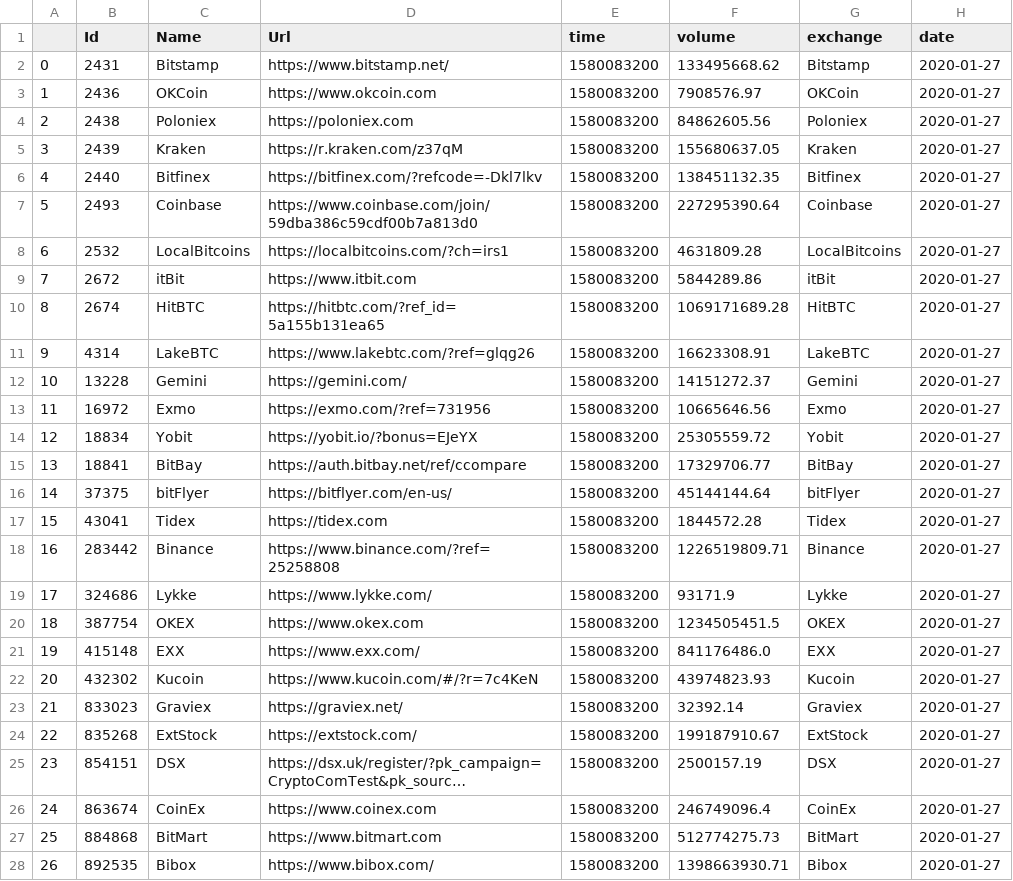
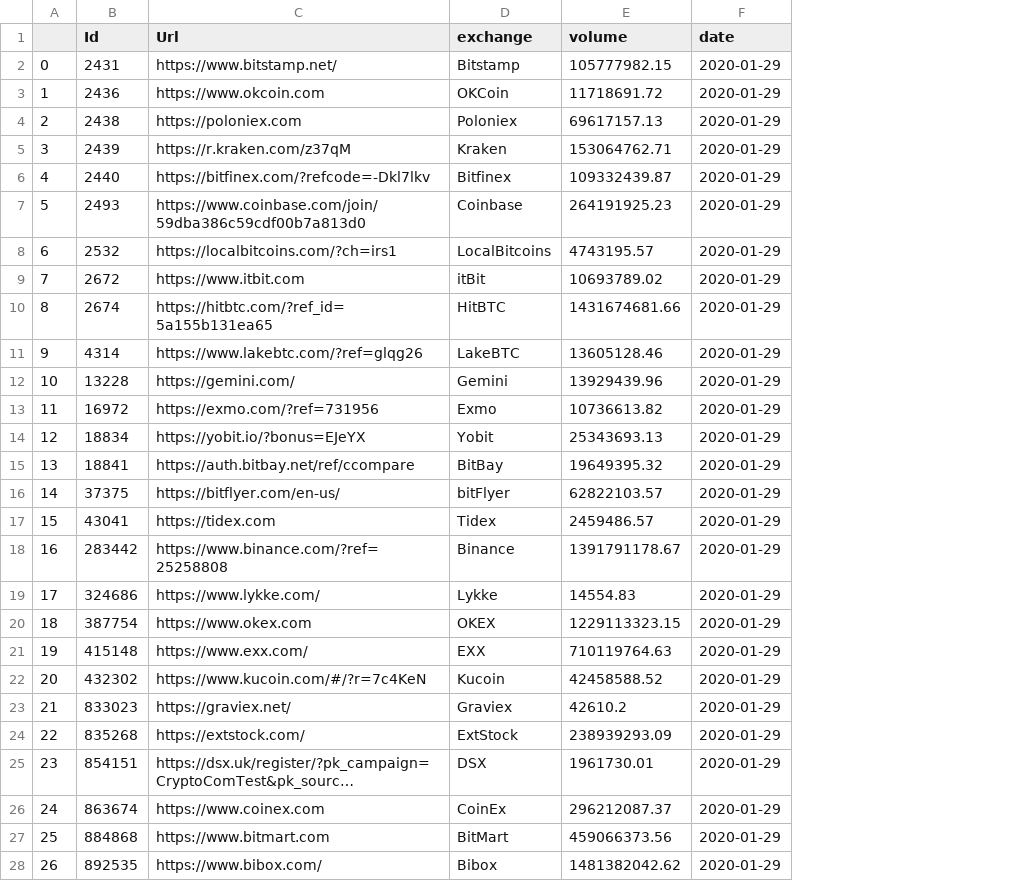
Before and after one commit to fcorreia3/Filipa-Nathan-project, a CSV file: Resources/Exchanges.csv, drawn as a sheet; only a part is shown; long unchanged cells end in …; removed rows and columns are numbered as before the commit, all else as after; the diff covers the shown part only; the diff names each change by its address in the sheet, - before the commit and + after, or states it on an @@ line.

```diff
--- a/Resources/Exchanges.csv
+++ b/Resources/Exchanges.csv
-column C (Name), rows 2-28: Bitstamp | OKCoin | Poloniex | Kraken | Bitfinex | Coinbase | LocalBitcoins | itBit | HitBTC | LakeBTC | Gemini | Exmo | Yobit | BitBay | bitFlyer | Tidex | Binance | Lykke | OKEX | EXX | Kucoin | Graviex | ExtStock | DSX | CoinEx | BitMart | Bibox
-column E (time), rows 2-28: all 1580083200
-column F (volume), rows 2-28: 133495668.62 | 7908576.97 | 84862605.56 | 155680637.05 | 138451132.35 | 227295390.64 | 4631809.28 | 5844289.86 | 1069171689.28 | 16623308.91 | 14151272.37 | 10665646.56 | 25305559.72 | 17329706.77 | 45144144.64 | 1844572.28 | 1226519809.71 | 93171.9 | 1234505451.5 | 841176486.0 | 43974823.93 | 32392.14 | 199187910.67 | 2500157.19 | 246749096.4 | 512774275.73 | 1398663930.71
+column E (volume), rows 2-28: 105777982.15 | 11718691.72 | 69617157.13 | 153064762.71 | 109332439.87 | 264191925.23 | 4743195.57 | 10693789.02 | 1431674681.66 | 13605128.46 | 13929439.96 | 10736613.82 | 25343693.13 | 19649395.32 | 62822103.57 | 2459486.57 | 1391791178.67 | 14554.83 | 1229113323.15 | 710119764.63 | 42458588.52 | 42610.2 | 238939293.09 | 1961730.01 | 296212087.37 | 459066373.56 | 1481382042.62
-F2:F28 (date): 2020-01-27
+F2:F28 (date): 2020-01-29
```
Also changed, not shown: 17 edited cells elsewhere in this file, 3 other files.
